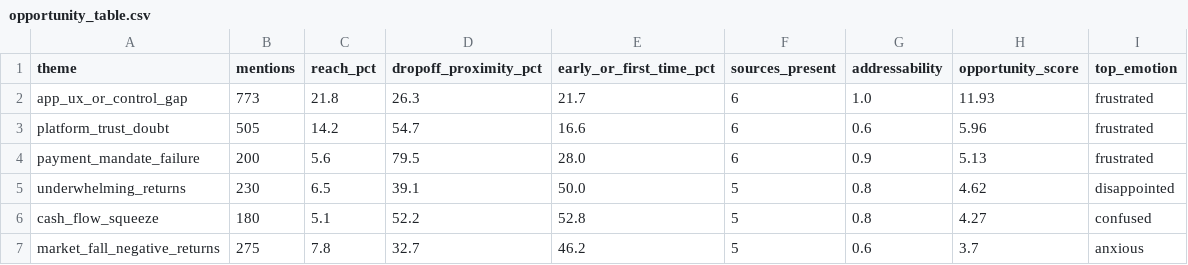
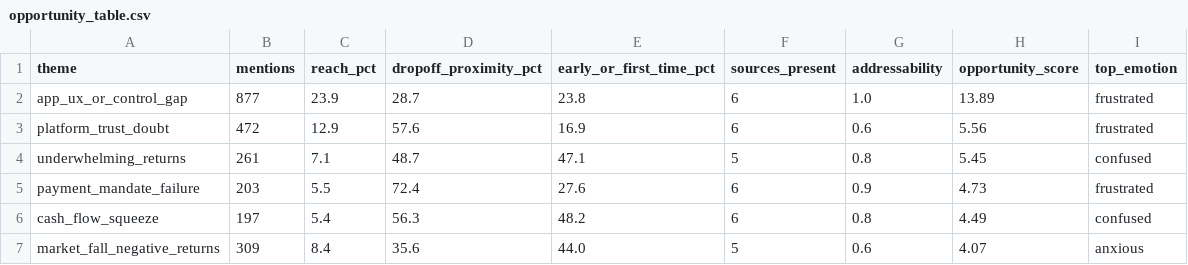
Before and after one commit to omkarpraval/groww-sip-discovery, a CSV file: outputs/opportunity_table.csv, drawn as a sheet; only a part is shown; the diff covers the shown part only.

```diff
--- a/outputs/opportunity_table.csv
+++ b/outputs/opportunity_table.csv
@@ -1,7 +1,7 @@
 theme,mentions,reach_pct,dropoff_proximity_pct,early_or_first_time_pct,sources_present,addressability,opportunity_score,top_emotion
-app_ux_or_control_gap,773,21.8,26.3,21.7,6,1.0,11.93,frustrated
-platform_trust_doubt,505,14.2,54.7,16.6,6,0.6,5.96,frustrated
-payment_mandate_failure,200,5.6,79.5,28.0,6,0.9,5.13,frustrated
-underwhelming_returns,230,6.5,39.1,50.0,5,0.8,4.62,disappointed
-cash_flow_squeeze,180,5.1,52.2,52.8,5,0.8,4.27,confused
-market_fall_negative_returns,275,7.8,32.7,46.2,5,0.6,3.7,anxious
+app_ux_or_control_gap,877,23.9,28.7,23.8,6,1.0,13.89,frustrated
+platform_trust_doubt,472,12.9,57.6,16.9,6,0.6,5.56,frustrated
+underwhelming_returns,261,7.1,48.7,47.1,5,0.8,5.45,confused
+payment_mandate_failure,203,5.5,72.4,27.6,6,0.9,4.73,frustrated
+cash_flow_squeeze,197,5.4,56.3,48.2,6,0.8,4.49,confused
+market_fall_negative_returns,309,8.4,35.6,44.0,5,0.6,4.07,anxious
```
Also changed, not shown: 2 added rows, 2 removed rows and 24 edited cells elsewhere in this file, 6 other files.
